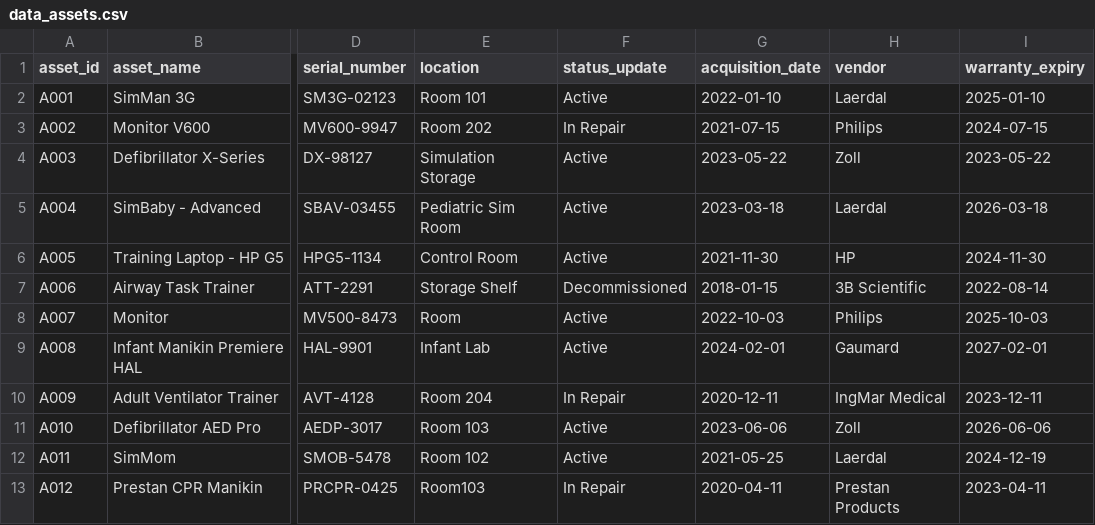
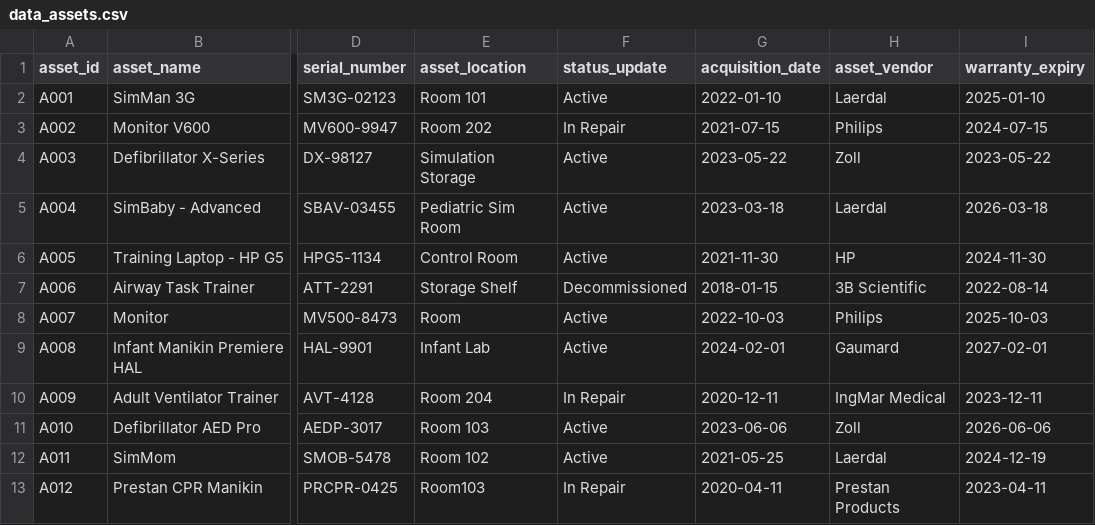
Before and after one commit to Hutch-Factor/data_asset_tracker, a CSV file: data_assets.csv, drawn as a sheet; only a part is shown, gaps mark what is left out; the diff names each change by its address in the sheet, - before the commit and + after, or states it on an @@ line.

Commit message:
Update data_assets.csv

```diff
--- a/data_assets.csv
+++ b/data_assets.csv
-E1: location
+E1: asset_location
-H1: vendor
+H1: asset_vendor
```
